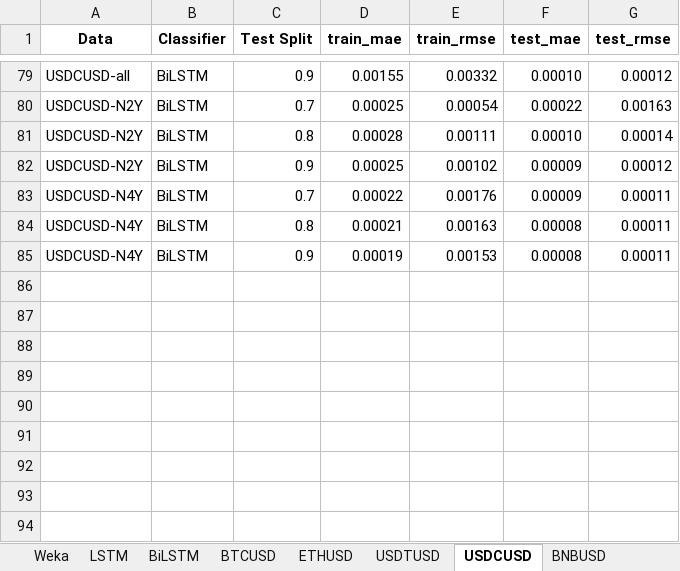
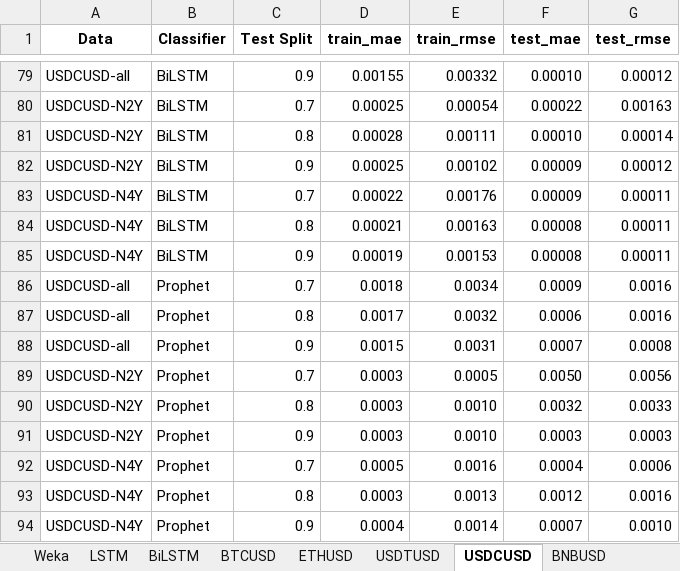
Before and after one commit to k1013726/Market-Sentiment-Analysis, an Excel workbook: Paper_model/Summary.xlsx, sheet USDCUSD, drawn as a sheet; only a part is shown, gaps mark what is left out; values as stored, in another font and other column widths than the file's, no borders; the diff covers the shown part only; the diff names each change by its address in the sheet, - before the commit and + after, or states it on an @@ line.

```diff
--- a/Paper_model/Summary.xlsx (sheet USDCUSD)
+++ b/Paper_model/Summary.xlsx (sheet USDCUSD)
+row 86: USDCUSD-all | Prophet | 0.7 | 0.0018 | 0.0034 | 0.0009 | 0.0016
+row 87: USDCUSD-all | Prophet | 0.8 | 0.0017 | 0.0032 | 0.0006 | 0.0016
+row 88: USDCUSD-all | Prophet | 0.9 | 0.0015 | 0.0031 | 0.0007 | 0.0008
+row 89: USDCUSD-N2Y | Prophet | 0.7 | 0.0003 | 0.0005 | 0.0050 | 0.0056
+row 90: USDCUSD-N2Y | Prophet | 0.8 | 0.0003 | 0.0010 | 0.0032 | 0.0033
+row 91: USDCUSD-N2Y | Prophet | 0.9 | 0.0003 | 0.0010 | 0.0003 | 0.0003
+row 92: USDCUSD-N4Y | Prophet | 0.7 | 0.0005 | 0.0016 | 0.0004 | 0.0006
+row 93: USDCUSD-N4Y | Prophet | 0.8 | 0.0003 | 0.0013 | 0.0012 | 0.0016
+row 94: USDCUSD-N4Y | Prophet | 0.9 | 0.0004 | 0.0014 | 0.0007 | 0.0010
```
Also changed, not shown: 48 edited cells elsewhere in this sheet, sheet BTCUSD, sheet USDTUSD, sheet BNBUSD, sheet ETHUSD, hidden cells, Paper_model/Prophet/Summary-Prophet-1H.xlsx, 14 other files.
